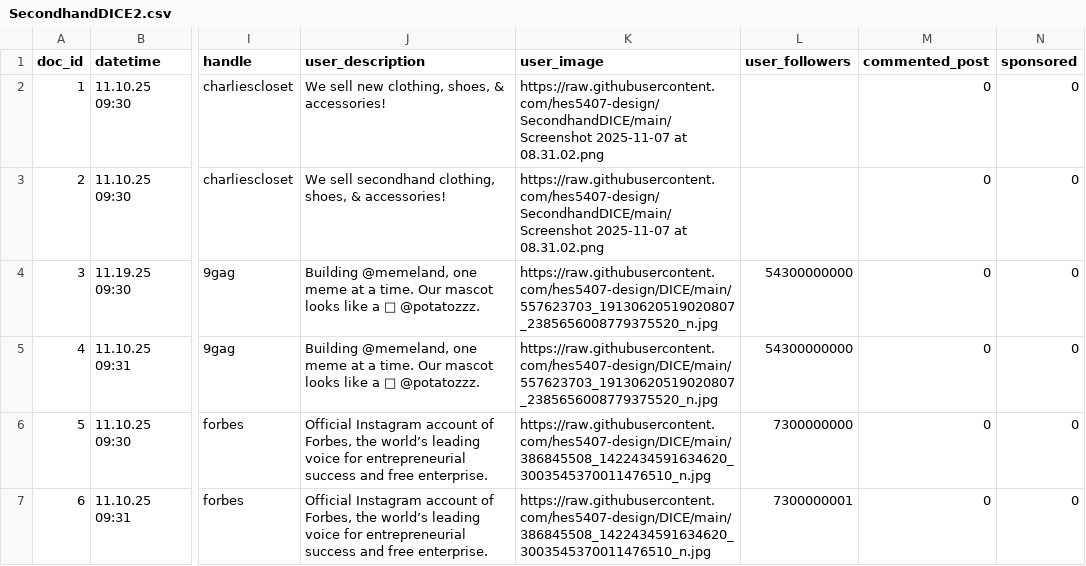
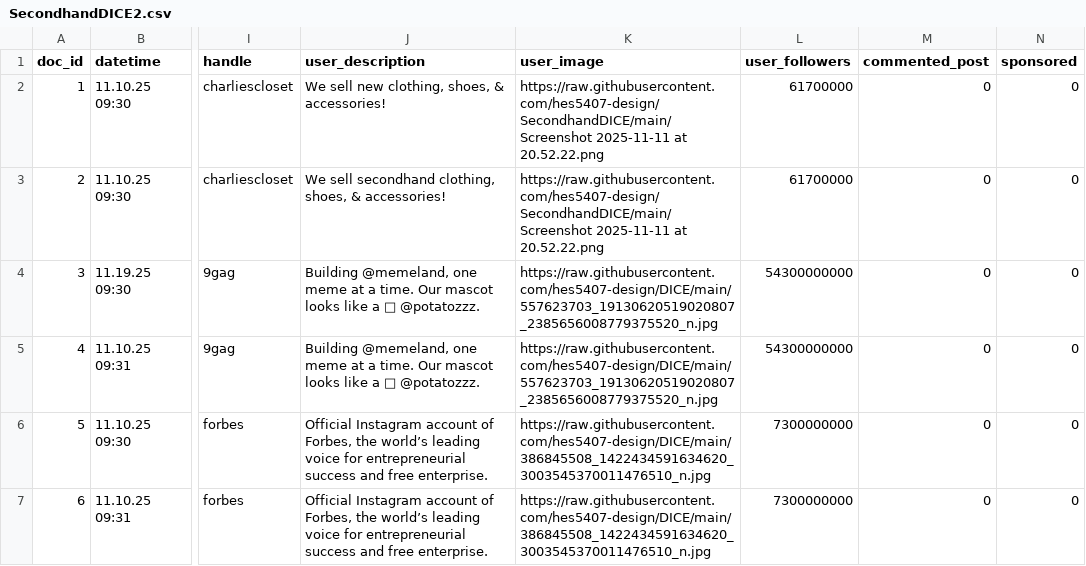
Before and after one commit to hes5407-design/SecondhandDICE, a CSV file: SecondhandDICE2.csv, drawn as a sheet; only a part is shown, gaps mark what is left out; the diff names each change by its address in the sheet, - before the commit and + after, or states it on an @@ line.

Commit message:
Add files via upload

```diff
--- a/SecondhandDICE2.csv
+++ b/SecondhandDICE2.csv
-K2:K3 (user_image): https://raw.githubusercontent.com/hes5407-design/SecondhandDICE/main/Screenshot 2025-11-07 at 08.31.02.png
+K2:K3 (user_image): https://raw.githubusercontent.com/hes5407-design/SecondhandDICE/main/Screenshot 2025-11-11 at 20.52.22.png
-L2:L3 (user_followers): (empty)
+L2:L3 (user_followers): 61700000
-L7 (user_followers): 7300000001
+L7 (user_followers): 7300000000
```
